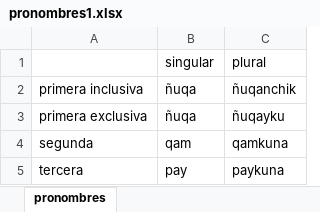
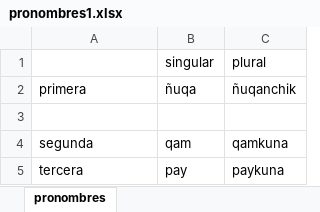
Before and after one commit to shellwithluv/Conjugador, an Excel workbook: pronombres1.xlsx, sheet pronombres, drawn as a sheet; values as stored, in another font and other column widths than the file's, no borders; charts and pictures not drawn; the diff names each change by its address in the sheet, - before the commit and + after, or states it on an @@ line.

```diff
--- a/pronombres1.xlsx (sheet pronombres)
+++ b/pronombres1.xlsx (sheet pronombres)
-A2: primera inclusiva
+A2: primera
-row 3: primera exclusiva | ñuqa | ñuqayku
+row 3: (empty)
```
Also changed, not shown: charts or pictures, tarea4.xlsx.
